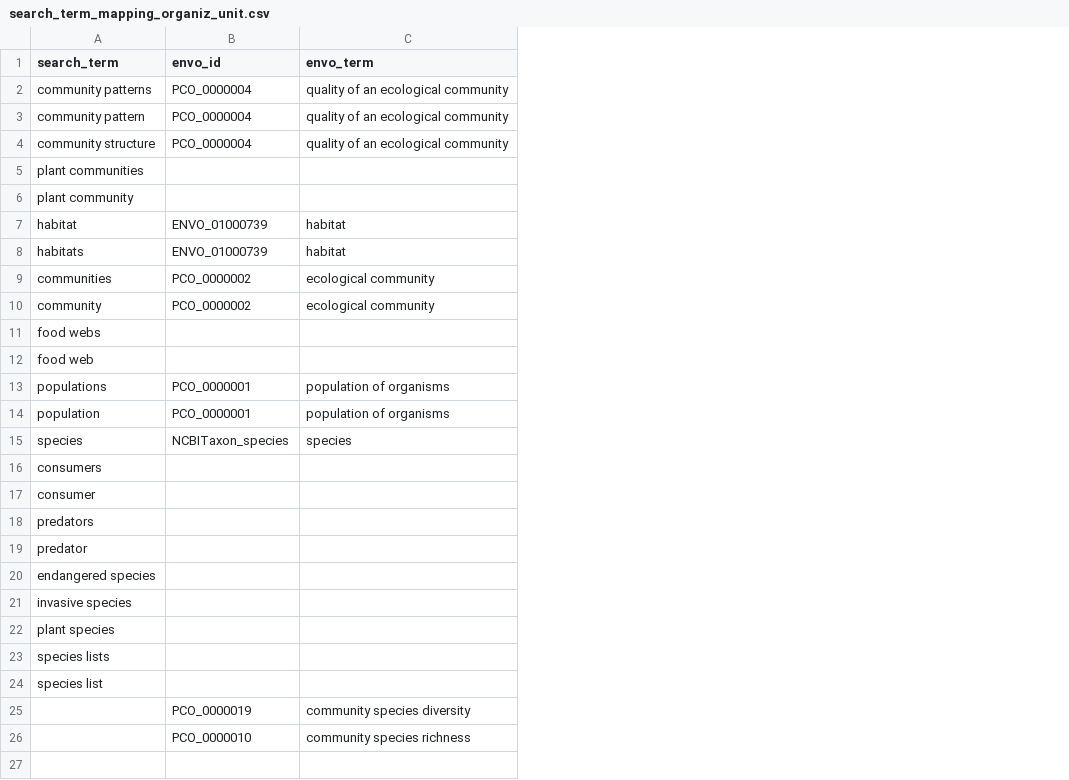
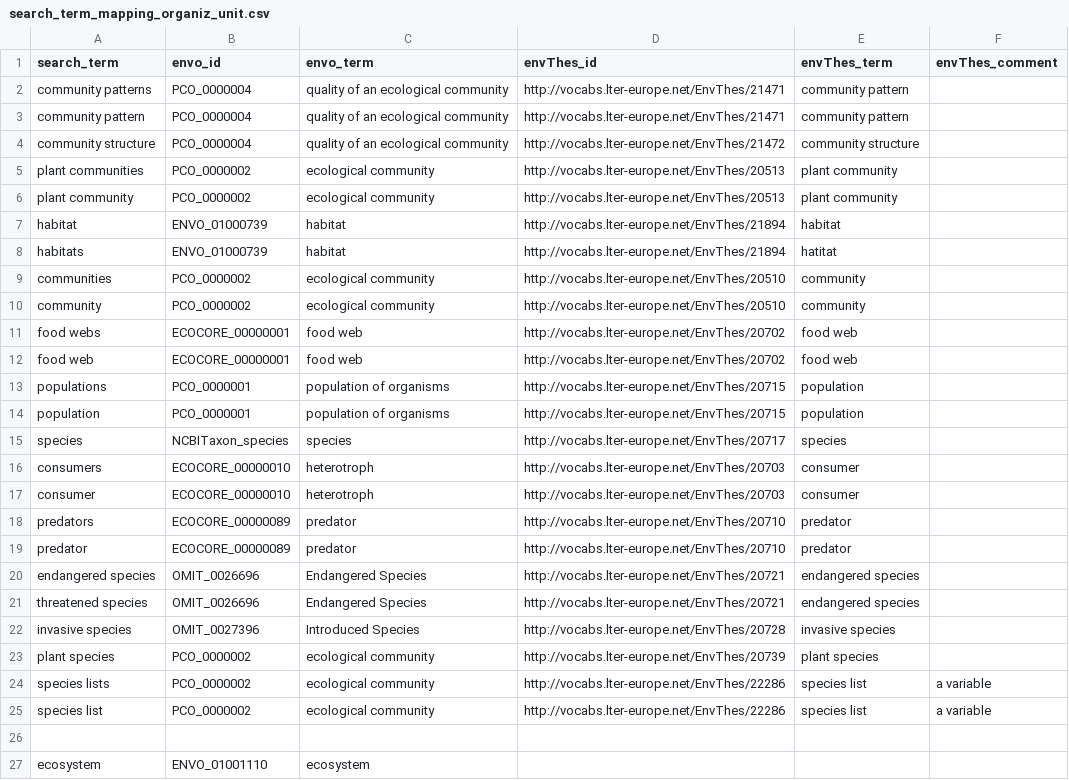
Before and after one commit to EDIorg/annotations-working-group, a CSV file: search_term_mappings/search_term_mapping_organiz_unit.csv, drawn as a sheet; removed rows and columns are numbered as before the commit, all else as after; the diff names each change by its address in the sheet, - before the commit and + after, or states it on an @@ line.

Commit message:
mapping additions

```diff
--- a/search_term_mappings/search_term_mapping_organiz_unit.csv
+++ b/search_term_mappings/search_term_mapping_organiz_unit.csv
+column D (envThes_id), rows 2-20: http://vocabs.lter-europe.net/EnvThes/21471 | http://vocabs.lter-europe.net/EnvThes/21471 | http://vocabs.lter-europe.net/EnvThes/21472 | http://vocabs.lter-europe.net/EnvThes/20513 | http://vocabs.lter-europe.net/EnvThes/20513 | http://vocabs.lter-europe.net/EnvThes/21894 | http://vocabs.lter-europe.net/EnvThes/21894 | http://vocabs.lter-europe.net/EnvThes/20510 | http://vocabs.lter-europe.net/EnvThes/20510 | http://vocabs.lter-europe.net/EnvThes/20702 | http://vocabs.lter-europe.net/EnvThes/20702 | http://vocabs.lter-europe.net/EnvThes/20715 | http://vocabs.lter-europe.net/EnvThes/20715 | http://vocabs.lter-europe.net/EnvThes/20717 | http://vocabs.lter-europe.net/EnvThes/20703 | http://vocabs.lter-europe.net/EnvThes/20703 | http://vocabs.lter-europe.net/EnvThes/20710 | http://vocabs.lter-europe.net/EnvThes/20710 | http://vocabs.lter-europe.net/EnvThes/20721; rows 22-25: http://vocabs.lter-europe.net/EnvThes/20728 | http://vocabs.lter-europe.net/EnvThes/20739 | http://vocabs.lter-europe.net/EnvThes/22286 | http://vocabs.lter-europe.net/EnvThes/22286
+column E (envThes_term), rows 2-20: community pattern | community pattern | community structure | plant community | plant community | habitat | hatitat | community | community | food web | food web | population | population | species | consumer | consumer | predator | predator | endangered species; rows 22-25: invasive species | plant species | species list | species list
+column F (envThes_comment), rows 24-25: a variable | a variable
-B5:B6 (envo_id): (empty)
+B5:B6 (envo_id): PCO_0000002
-C5:C6 (envo_term): (empty)
+C5:C6 (envo_term): ecological community
-B11:B12 (envo_id): (empty)
+B11:B12 (envo_id): ECOCORE_00000001
-C11:C12 (envo_term): (empty)
+C11:C12 (envo_term): food web
-B16:B17 (envo_id): (empty)
+B16:B17 (envo_id): ECOCORE_00000010
-C16:C17 (envo_term): (empty)
+C16:C17 (envo_term): heterotroph
-B18:B19 (envo_id): (empty)
+B18:B19 (envo_id): ECOCORE_00000089
-C18:C19 (envo_term): (empty)
+C18:C19 (envo_term): predator
-B20 (envo_id): (empty)
+B20 (envo_id): OMIT_0026696
-C20 (envo_term): (empty)
+C20 (envo_term): Endangered Species
+row 21: threatened species | OMIT_0026696 | Endangered Species | http://vocabs.lter-europe.net/EnvThes/20721 | endangered species
-B22 (envo_id): (empty)
+B22 (envo_id): OMIT_0027396
-C22 (envo_term): (empty)
+C22 (envo_term): Introduced Species
-B23:B25 (envo_id): (empty)
+B23:B25 (envo_id): PCO_0000002
-C23:C25 (envo_term): (empty)
+C23:C25 (envo_term): ecological community
-row 26:  | PCO_0000019 | community species diversity
+row 26: (empty)
-row 26:  | PCO_0000010 | community species richness
+row 27: ecosystem | ENVO_01001110 | ecosystem
```
Also changed, not shown: search_term_mappings/search_term_mapping_ecosystem.csv, 2 other files.
